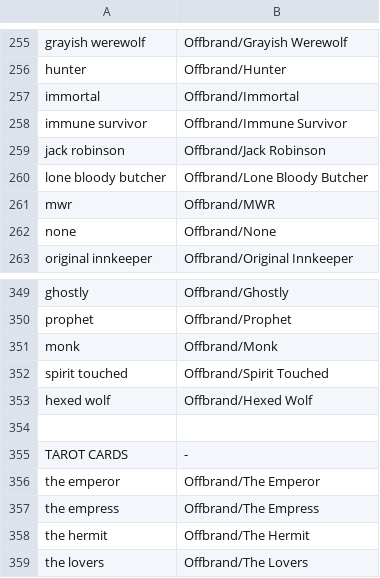
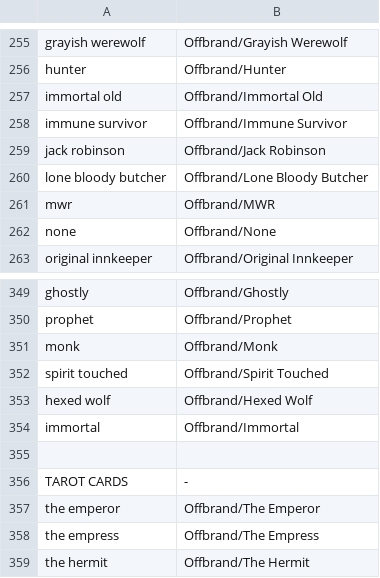
Before and after one commit to WerewolvesRevamped/Werewolves-Icons, a CSV file: replacements.csv, drawn as a sheet; only a part is shown, gaps mark what is left out; the shorter side is filled out with more unchanged rows.

Commit message:
new immortal

```diff
--- a/replacements.csv
+++ b/replacements.csv
@@ -256,3 +256,3 @@ grayish werewolf,Offbrand/Grayish Werewolf
 hunter,Offbrand/Hunter
-immortal,Offbrand/Immortal
+immortal old,Offbrand/Immortal Old
 immune survivor,Offbrand/Immune Survivor
@@ -353,2 +353,3 @@ spirit touched,Offbrand/Spirit Touched
 hexed wolf,Offbrand/Hexed Wolf
+immortal,Offbrand/Immortal
 
```
Also changed, not shown: 2 other files.
